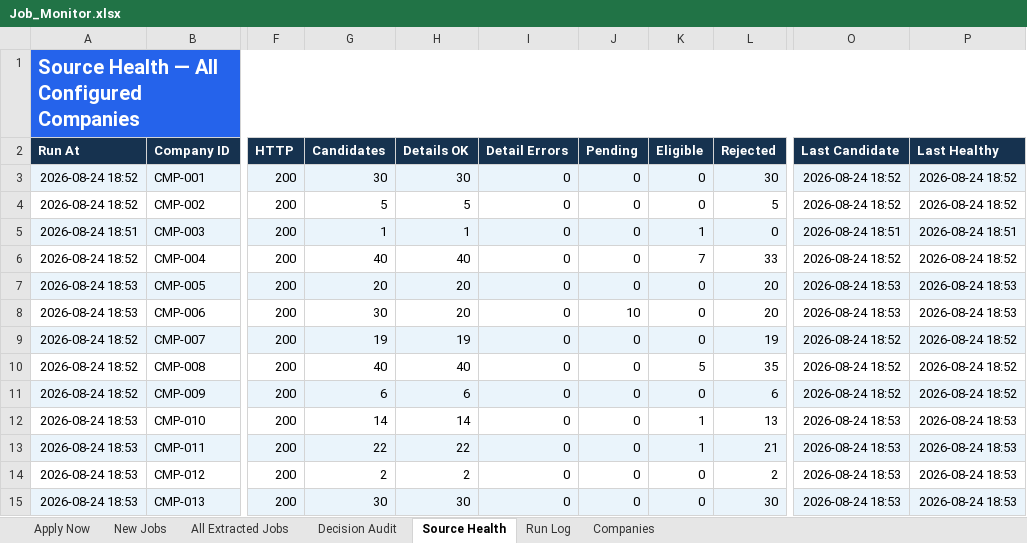
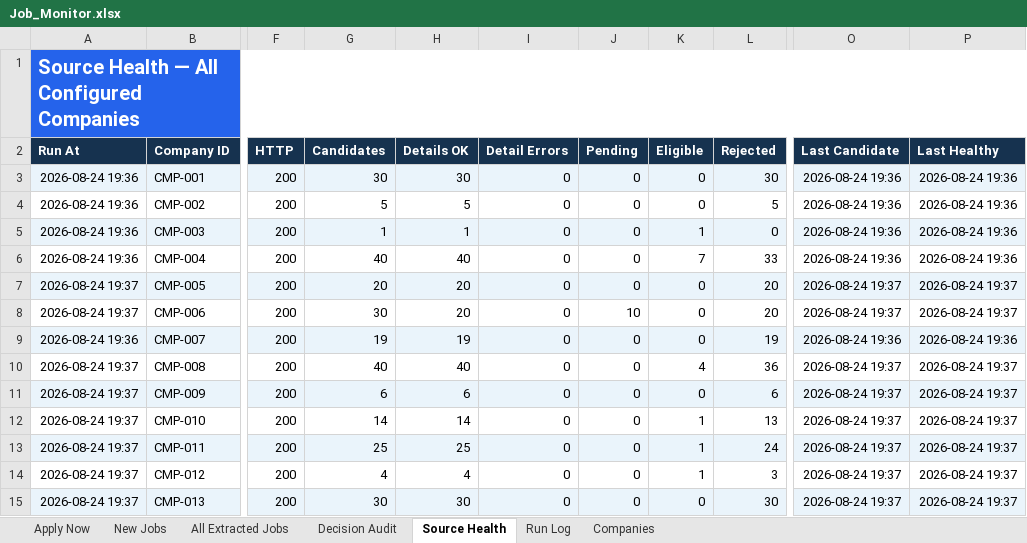
Before and after one commit to taran-dev4u/career-job-monitor, an Excel workbook: outputs/job-monitor/Job_Monitor.xlsx, sheet Source Health, drawn as a sheet; only a part is shown, gaps mark what is left out; values as stored, in another font and other column widths than the file's, no borders; table styles not drawn; the diff covers the shown part only; the diff names each change by its address in the sheet, - before the commit and + after, or states it on an @@ line.

```diff
--- a/outputs/job-monitor/Job_Monitor.xlsx (sheet Source Health)
+++ b/outputs/job-monitor/Job_Monitor.xlsx (sheet Source Health)
-A3:A4 (Run At): 2026-08-24 18:52
+A3:A4 (Run At): 2026-08-24 19:36
-O3:O4 (Last Candidate): 2026-08-24 18:52
+O3:O4 (Last Candidate): 2026-08-24 19:36
-P3:P4 (Last Healthy): 2026-08-24 18:52
+P3:P4 (Last Healthy): 2026-08-24 19:36
-A5 (Run At): 2026-08-24 18:51
+A5 (Run At): 2026-08-24 19:36
-O5 (Last Candidate): 2026-08-24 18:51
+O5 (Last Candidate): 2026-08-24 19:36
-P5 (Last Healthy): 2026-08-24 18:51
+P5 (Last Healthy): 2026-08-24 19:36
-A6 (Run At): 2026-08-24 18:52
+A6 (Run At): 2026-08-24 19:36
-O6 (Last Candidate): 2026-08-24 18:52
+O6 (Last Candidate): 2026-08-24 19:36
-P6 (Last Healthy): 2026-08-24 18:52
+P6 (Last Healthy): 2026-08-24 19:36
-A7:A8 (Run At): 2026-08-24 18:53
+A7:A8 (Run At): 2026-08-24 19:37
-O7:O8 (Last Candidate): 2026-08-24 18:53
+O7:O8 (Last Candidate): 2026-08-24 19:37
-P7:P8 (Last Healthy): 2026-08-24 18:53
+P7:P8 (Last Healthy): 2026-08-24 19:37
-A9 (Run At): 2026-08-24 18:52
+A9 (Run At): 2026-08-24 19:36
-O9 (Last Candidate): 2026-08-24 18:52
+O9 (Last Candidate): 2026-08-24 19:36
-P9 (Last Healthy): 2026-08-24 18:52
+P9 (Last Healthy): 2026-08-24 19:36
-A10:A11 (Run At): 2026-08-24 18:52
+A10:A11 (Run At): 2026-08-24 19:37
-K10 (Eligible): 5
+K10 (Eligible): 4
-L10 (Rejected): 35
+L10 (Rejected): 36
-O10:O11 (Last Candidate): 2026-08-24 18:52
+O10:O11 (Last Candidate): 2026-08-24 19:37
-P10:P11 (Last Healthy): 2026-08-24 18:52
+P10:P11 (Last Healthy): 2026-08-24 19:37
-A12:A15 (Run At): 2026-08-24 18:53
+A12:A15 (Run At): 2026-08-24 19:37
-O12:O15 (Last Candidate): 2026-08-24 18:53
+O12:O15 (Last Candidate): 2026-08-24 19:37
-P12:P15 (Last Healthy): 2026-08-24 18:53
+P12:P15 (Last Healthy): 2026-08-24 19:37
-G13 (Candidates): 22
+G13 (Candidates): 25
-H13 (Details OK): 22
+H13 (Details OK): 25
-L13 (Rejected): 21
+L13 (Rejected): 24
-G14 (Candidates): 2
+G14 (Candidates): 4
-H14 (Details OK): 2
+H14 (Details OK): 4
-K14 (Eligible): 0
+K14 (Eligible): 1
-L14 (Rejected): 2
+L14 (Rejected): 3
```
Also changed, not shown: 24 edited cells and cell formats elsewhere in this sheet, sheet All Extracted Jobs, sheet Decision Audit, sheet Apply Now, sheet Run Log, 11 other files.
